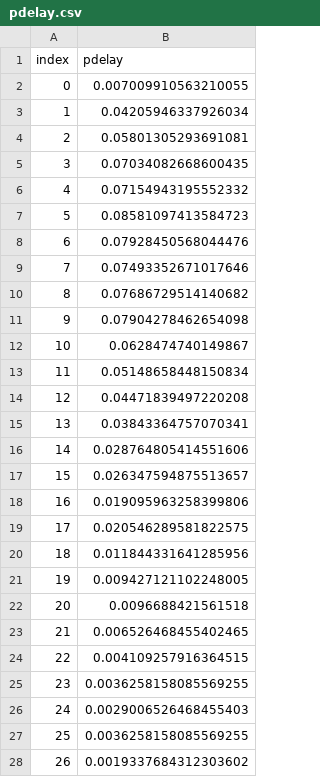
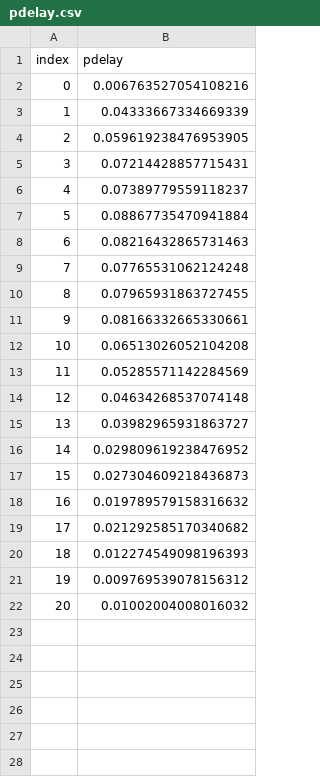
Before and after one commit to maciekrt/covid-19, a CSV file: data/pdelay.csv, drawn as a sheet; only a part is shown; the diff covers the shown part only.

```diff
--- a/data/pdelay.csv
+++ b/data/pdelay.csv
@@ -1,28 +1,22 @@
 index,pdelay
-0,0.007009910563210055
-1,0.04205946337926034
-2,0.05801305293691081
-3,0.07034082668600435
-4,0.07154943195552332
-5,0.08581097413584723
-6,0.07928450568044476
-7,0.07493352671017646
-8,0.07686729514140682
-9,0.07904278462654098
-10,0.0628474740149867
-11,0.05148658448150834
-12,0.04471839497220208
-13,0.03843364757070341
-14,0.028764805414551606
-15,0.026347594875513657
-16,0.019095963258399806
-17,0.020546289581822575
-18,0.011844331641285956
-19,0.009427121102248005
-20,0.0096688421561518
-21,0.006526468455402465
-22,0.004109257916364515
-23,0.0036258158085569255
-24,0.0029006526468455403
-25,0.0036258158085569255
-26,0.0019337684312303602
+0,0.006763527054108216
+1,0.04333667334669339
+2,0.059619238476953905
+3,0.07214428857715431
+4,0.07389779559118237
+5,0.08867735470941884
+6,0.08216432865731463
+7,0.07765531062124248
+8,0.07965931863727455
+9,0.08166332665330661
+10,0.06513026052104208
+11,0.05285571142284569
+12,0.04634268537074148
+13,0.03982965931863727
+14,0.029809619238476952
+15,0.027304609218436873
+16,0.019789579158316632
+17,0.021292585170340682
+18,0.012274549098196393
+19,0.009769539078156312
+20,0.01002004008016032
```
Also changed, not shown: 39 removed rows elsewhere in this file, data/onset.csv, 3 other files.
